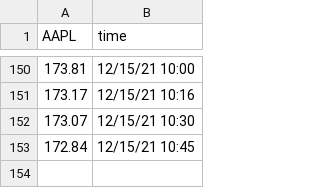
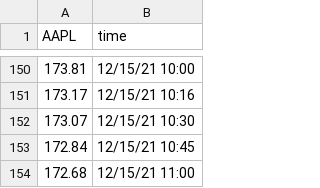
Before and after one commit to SophieLiuYQ/HeterogeneousComputing, a CSV file: price_AAPL.csv, drawn as a sheet; only a part is shown, gaps mark what is left out; the diff names each change by its address in the sheet, - before the commit and + after, or states it on an @@ line.

```diff
--- a/price_AAPL.csv
+++ b/price_AAPL.csv
+row 154: 172.68 | 12/15/21 11:00
```
Also changed, not shown: price_AMD.csv, price_FB.csv, 5 other files.
